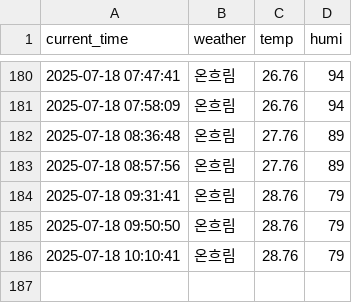
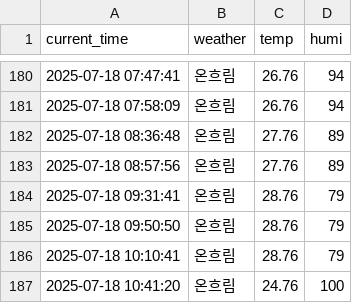
Before and after one commit to jaewoo01/seoul_weather_per_5m, a CSV file: seoul_weather.csv, drawn as a sheet; only a part is shown, gaps mark what is left out; the diff names each change by its address in the sheet, - before the commit and + after, or states it on an @@ line.

```diff
--- a/seoul_weather.csv
+++ b/seoul_weather.csv
+row 187: 2025-07-18 10:41:20 | 온흐림 | 24.76 | 100
```
